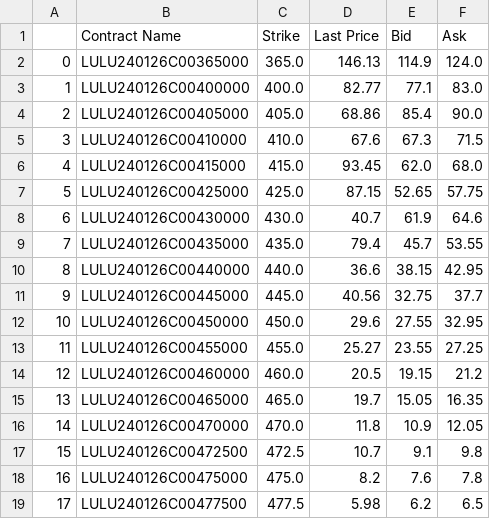
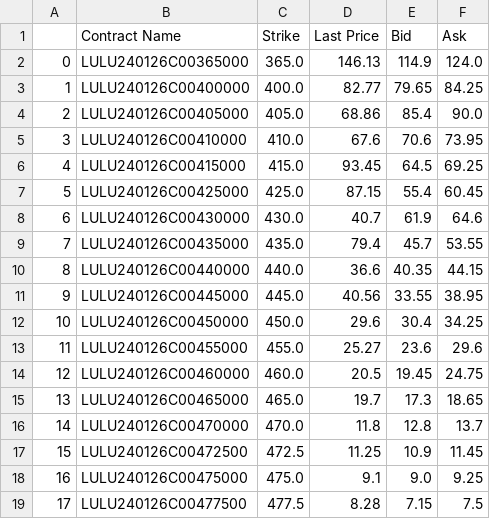
Before and after one commit to weip2008/chatpm, a CSV file: python/data/LULU_calls_selected.csv, drawn as a sheet; only a part is shown; the diff covers the shown part only.

```diff
--- a/python/data/LULU_calls_selected.csv
+++ b/python/data/LULU_calls_selected.csv
@@ -2,18 +2,18 @@
 0,LULU240126C00365000,365.0,146.13,114.9,124.0
-1,LULU240126C00400000,400.0,82.77,77.1,83.0
+1,LULU240126C00400000,400.0,82.77,79.65,84.25
 2,LULU240126C00405000,405.0,68.86,85.4,90.0
-3,LULU240126C00410000,410.0,67.6,67.3,71.5
-4,LULU240126C00415000,415.0,93.45,62.0,68.0
-5,LULU240126C00425000,425.0,87.15,52.65,57.75
+3,LULU240126C00410000,410.0,67.6,70.6,73.95
+4,LULU240126C00415000,415.0,93.45,64.5,69.25
+5,LULU240126C00425000,425.0,87.15,55.4,60.45
 6,LULU240126C00430000,430.0,40.7,61.9,64.6
 7,LULU240126C00435000,435.0,79.4,45.7,53.55
-8,LULU240126C00440000,440.0,36.6,38.15,42.95
-9,LULU240126C00445000,445.0,40.56,32.75,37.7
-10,LULU240126C00450000,450.0,29.6,27.55,32.95
-11,LULU240126C00455000,455.0,25.27,23.55,27.25
-12,LULU240126C00460000,460.0,20.5,19.15,21.2
-13,LULU240126C00465000,465.0,19.7,15.05,16.35
-14,LULU240126C00470000,470.0,11.8,10.9,12.05
-15,LULU240126C00472500,472.5,10.7,9.1,9.8
-16,LULU240126C00475000,475.0,8.2,7.6,7.8
-17,LULU240126C00477500,477.5,5.98,6.2,6.5
+8,LULU240126C00440000,440.0,36.6,40.35,44.15
+9,LULU240126C00445000,445.0,40.56,33.55,38.95
+10,LULU240126C00450000,450.0,29.6,30.4,34.25
+11,LULU240126C00455000,455.0,25.27,23.6,29.6
+12,LULU240126C00460000,460.0,20.5,19.45,24.75
+13,LULU240126C00465000,465.0,19.7,17.3,18.65
+14,LULU240126C00470000,470.0,11.8,12.8,13.7
+15,LULU240126C00472500,472.5,11.25,10.9,11.45
+16,LULU240126C00475000,475.0,9.1,9.0,9.25
+17,LULU240126C00477500,477.5,8.28,7.15,7.5
```
Also changed, not shown: 39 edited cells elsewhere in this file, python/data/LULU_puts_selected.csv, 3 other files.
